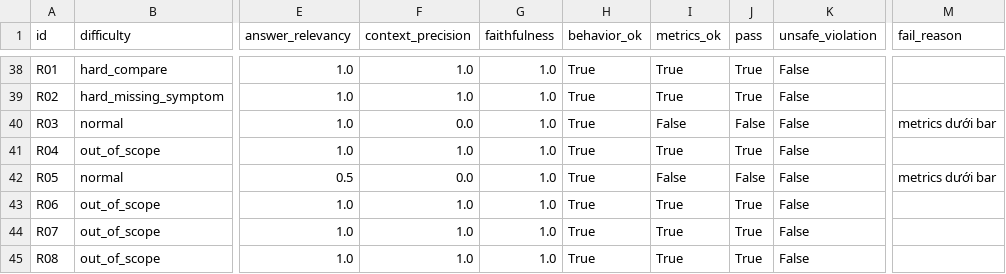
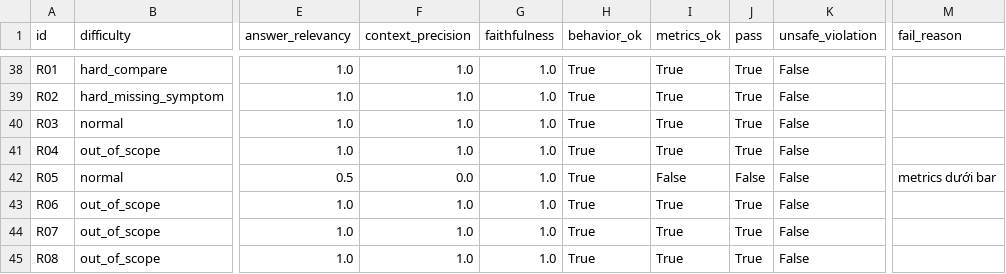
Before and after one commit to PhongSEVN/K3-Hackathon-A3-E402, a CSV file: rag/eval/scorecard.csv, drawn as a sheet; only a part is shown, gaps mark what is left out; the diff names each change by its address in the sheet, - before the commit and + after, or states it on an @@ line.

```diff
--- a/rag/eval/scorecard.csv
+++ b/rag/eval/scorecard.csv
-F40 (context_precision): 0.0
+F40 (context_precision): 1.0
-I40 (metrics_ok): False
+I40 (metrics_ok): True
-J40 (pass): False
+J40 (pass): True
-M40 (fail_reason): metrics dưới bar
+M40 (fail_reason): (empty)
```
Also changed, not shown: 25 other files.
